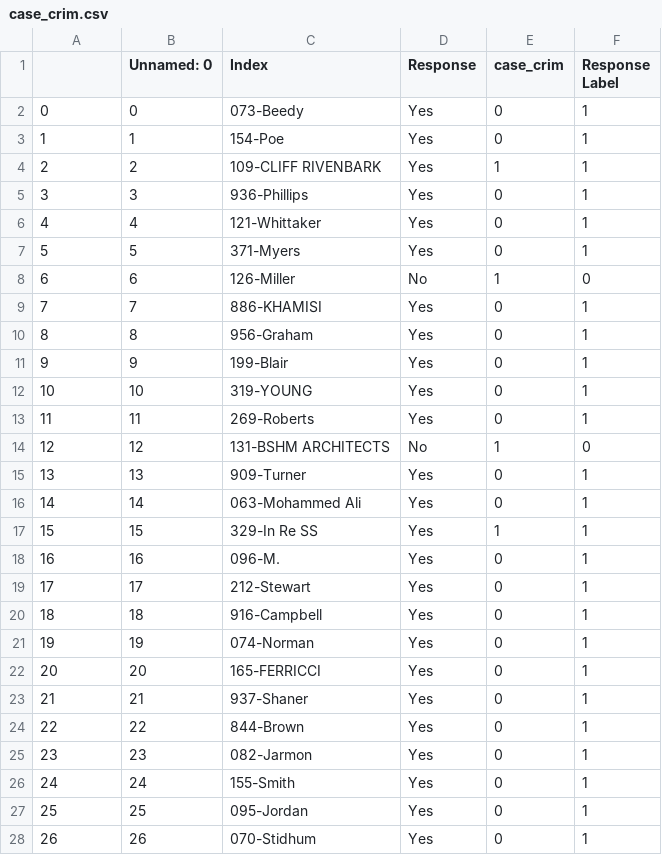
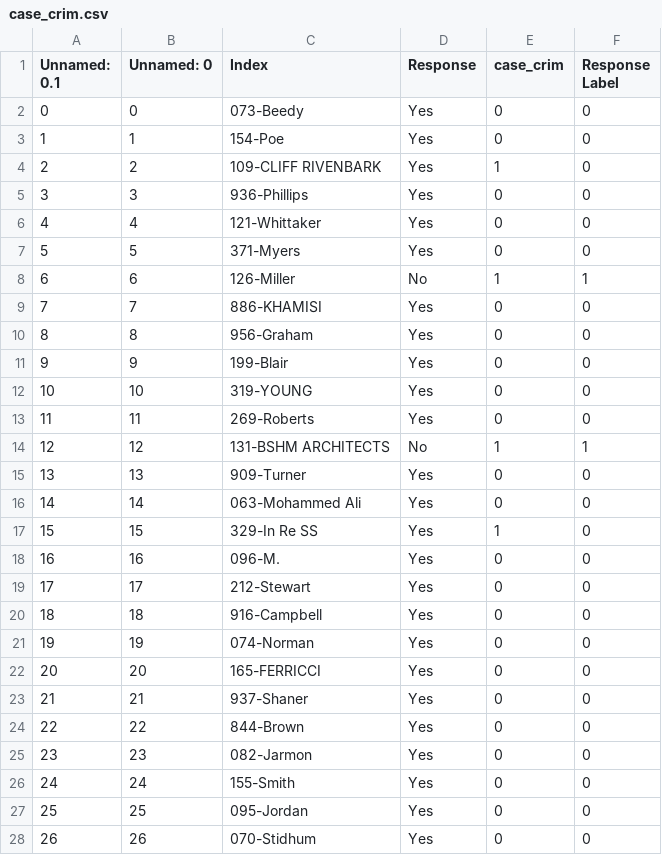
Before and after one commit to amypu99/pm-models, a CSV file: classify/standards_csv/case_crim.csv, drawn as a sheet; only a part is shown; the diff covers the shown part only.

Commit message:
updated case_crim

```diff
--- a/classify/standards_csv/case_crim.csv
+++ b/classify/standards_csv/case_crim.csv
@@ -1,28 +1,28 @@
-,Unnamed: 0,Index,Response,case_crim,Response Label
-0,0,073-Beedy, Yes,0,1
-1,1,154-Poe, Yes,0,1
-2,2,109-CLIFF RIVENBARK, Yes,1,1
-3,3,936-Phillips, Yes,0,1
-4,4,121-Whittaker, Yes,0,1
-5,5,371-Myers, Yes,0,1
-6,6,126-Miller, No,1,0
-7,7,886-KHAMISI, Yes,0,1
-8,8,956-Graham, Yes,0,1
-9,9,199-Blair, Yes,0,1
-10,10,319-YOUNG, Yes,0,1
-11,11,269-Roberts, Yes,0,1
-12,12,131-BSHM ARCHITECTS, No,1,0
-13,13,909-Turner, Yes,0,1
-14,14,063-Mohammed Ali, Yes,0,1
-15,15,329-In Re SS, Yes,1,1
-16,16,096-M., Yes,0,1
-17,17,212-Stewart, Yes,0,1
-18,18,916-Campbell, Yes,0,1
-19,19,074-Norman, Yes,0,1
-20,20,165-FERRICCI, Yes,0,1
-21,21,937-Shaner, Yes,0,1
-22,22,844-Brown, Yes,0,1
-23,23,082-Jarmon, Yes,0,1
-24,24,155-Smith, Yes,0,1
-25,25,095-Jordan, Yes,0,1
-26,26,070-Stidhum, Yes,0,1
+Unnamed: 0.1,Unnamed: 0,Index,Response,case_crim,Response Label
+0,0,073-Beedy, Yes,0,0
+1,1,154-Poe, Yes,0,0
+2,2,109-CLIFF RIVENBARK, Yes,1,0
+3,3,936-Phillips, Yes,0,0
+4,4,121-Whittaker, Yes,0,0
+5,5,371-Myers, Yes,0,0
+6,6,126-Miller, No,1,1
+7,7,886-KHAMISI, Yes,0,0
+8,8,956-Graham, Yes,0,0
+9,9,199-Blair, Yes,0,0
+10,10,319-YOUNG, Yes,0,0
+11,11,269-Roberts, Yes,0,0
+12,12,131-BSHM ARCHITECTS, No,1,1
+13,13,909-Turner, Yes,0,0
+14,14,063-Mohammed Ali, Yes,0,0
+15,15,329-In Re SS, Yes,1,0
+16,16,096-M., Yes,0,0
+17,17,212-Stewart, Yes,0,0
+18,18,916-Campbell, Yes,0,0
+19,19,074-Norman, Yes,0,0
+20,20,165-FERRICCI, Yes,0,0
+21,21,937-Shaner, Yes,0,0
+22,22,844-Brown, Yes,0,0
+23,23,082-Jarmon, Yes,0,0
+24,24,155-Smith, Yes,0,0
+25,25,095-Jordan, Yes,0,0
+26,26,070-Stidhum, Yes,0,0
```
Also changed, not shown: 73 edited cells elsewhere in this file.
